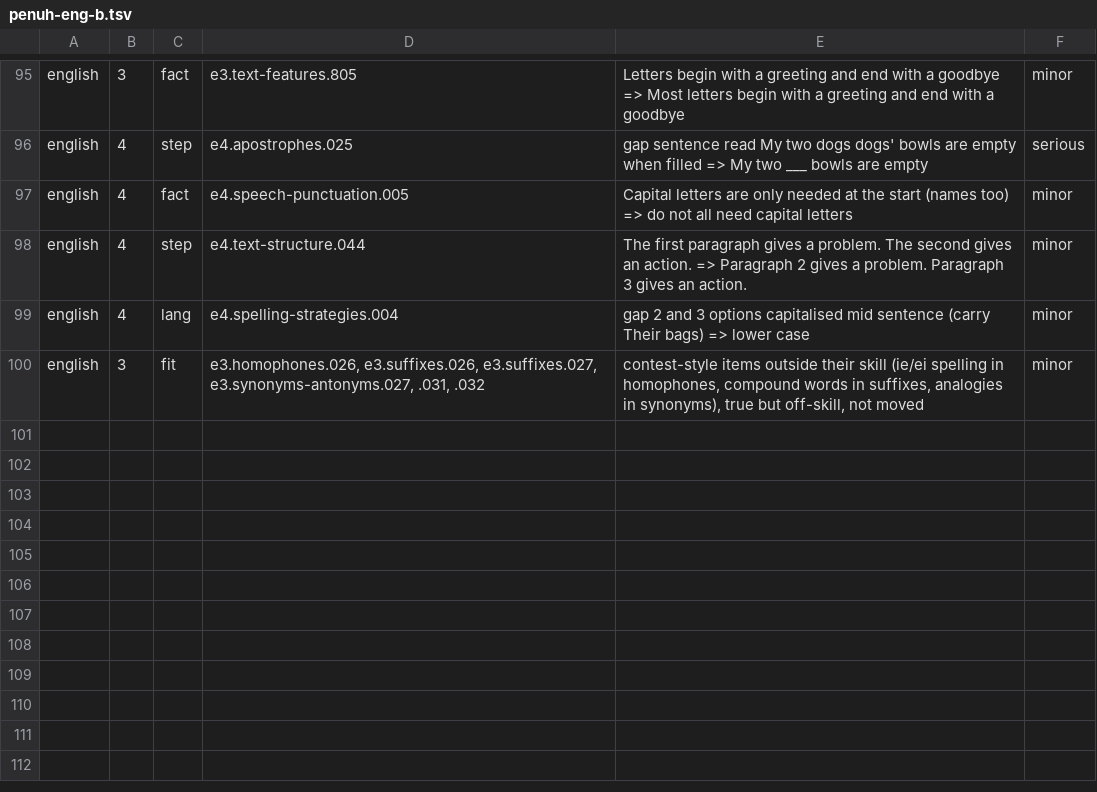
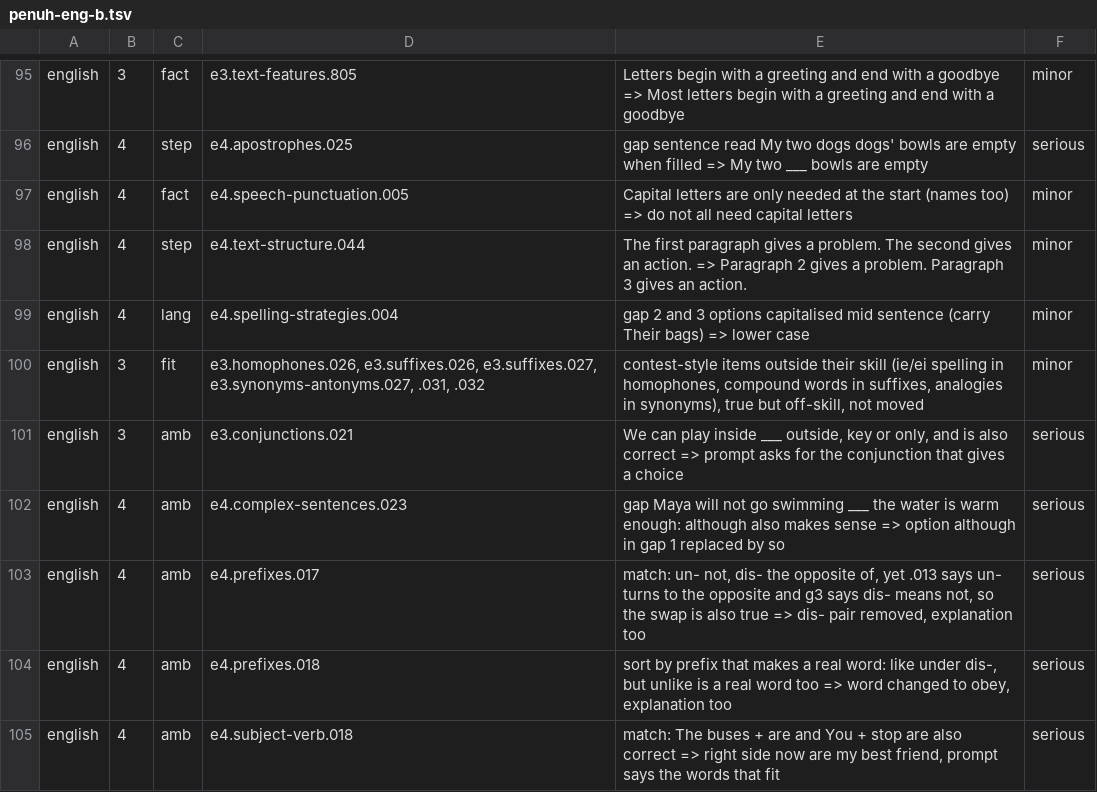
Before and after one commit to nabilafifahq/gatxel-20-kira, a TSV file: docs/verifikasi-materi-rincian/penuh-eng-b.tsv, drawn as a sheet; only a part is shown, gaps mark what is left out; the diff names each change by its address in the sheet, - before the commit and + after, or states it on an @@ line.

```diff
--- a/docs/verifikasi-materi-rincian/penuh-eng-b.tsv
+++ b/docs/verifikasi-materi-rincian/penuh-eng-b.tsv
+row 101: english | 3 | amb | e3.conjunctions.021 | We can play inside ___ outside, key or only, and is also correct => prompt asks for the conjunction that gives a choice | serious
+row 102: english | 4 | amb | e4.complex-sentences.023 | gap Maya will not go swimming ___ the water is warm enough: although also makes sense => option although in gap 1 replaced by so | serious
+row 103: english | 4 | amb | e4.prefixes.017 | match: un- not, dis- the opposite of, yet .013 says un- turns to the opposite and g3 says dis- means not, so the swap is also true => dis- pair removed, explanation too | serious
+row 104: english | 4 | amb | e4.prefixes.018 | sort by prefix that makes a real word: like under dis-, but unlike is a real word too => word changed to obey, explanation too | serious
+row 105: english | 4 | amb | e4.subject-verb.018 | match: The buses + are and You + stop are also correct => right side now are my best friend, prompt says the words that fit | serious
```
Also changed, not shown: 4 other files.
